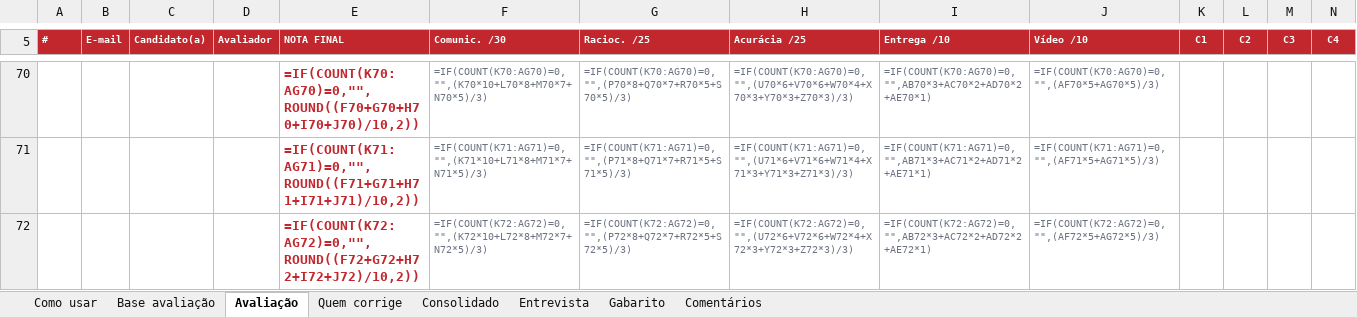
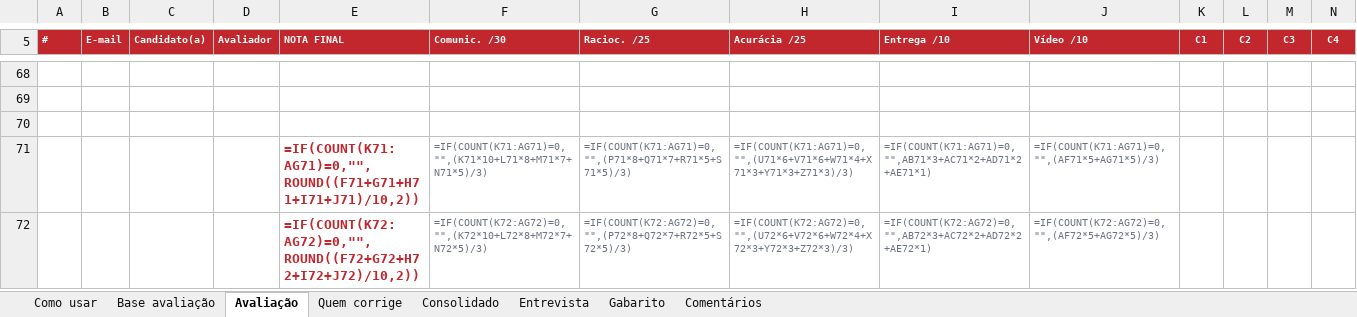
Before and after one commit to wallaceuiad12/Kiro, an Excel workbook: Planilha_de_Avaliação_-_Modelo_Quantitativo__v2_.xlsx, sheet Avaliação, drawn as a sheet; only a part is shown, gaps mark what is left out; values as stored, in another font and other column widths than the file's, no borders; formulas without a stored value are shown as written; conditional formats not drawn; addresses are those after the commit; rows hold the shown columns only; the diff covers the shown part only; the diff names each change by its address in the sheet, - before the commit and + after, or states it on an @@ line.

```diff
--- a/Planilha_de_Avaliação_-_Modelo_Quantitativo__v2_.xlsx (sheet Avaliação)
+++ b/Planilha_de_Avaliação_-_Modelo_Quantitativo__v2_.xlsx (sheet Avaliação)
-row 68:  |  |  |  | =IF(COUNT(K70:AG70)=0,"",ROUND((F70+G70+H70+I70+J70)/10,2)) | =IF(COUNT(K70:AG70)=0,"",(K70*10+L70*8+M70*7+N70*5)/3) | =IF(COUNT(K70:AG70)=0,"",(P70*8+Q70*7+R70*5+S70*5)/3) | =IF(COUNT(K70:AG70)=0,"",(U70*6+V70*6+W70*4+X70*3+Y70*3+Z70*3)/3) | =IF(COUNT(K70:AG70)=0,"",AB70*3+AC70*2+AD70*2+AE70*1) | =IF(COUNT(K70:AG70)=0,"",(AF70*5+AG70*5)/3)
+row 68: (empty)
+row 69: (empty)
+row 70: (empty)
```
Also changed, not shown: 5 added rows, 7 removed rows, 159 edited cells and cell formats elsewhere in this sheet, sheet Comentários, 2 other files.
